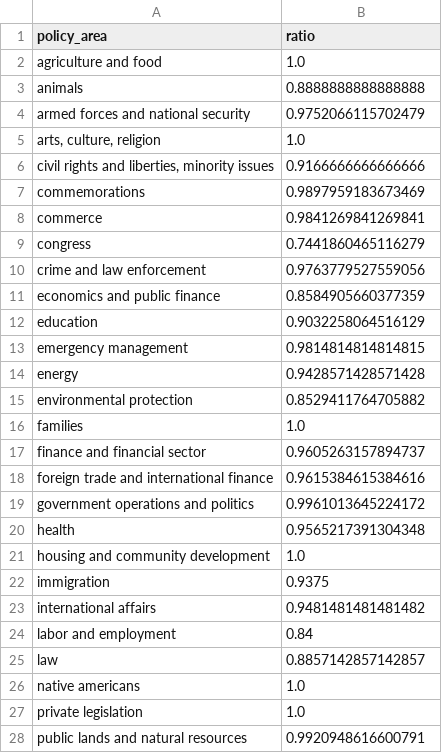
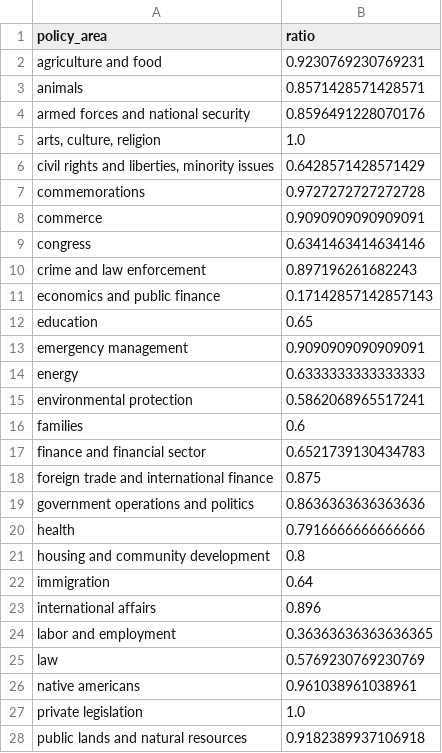
Before and after one commit to harshil-trootech/Electo, a CSV file: bill_prediction/outputs/senate_policy_area.csv, drawn as a sheet; only a part is shown; the diff covers the shown part only.

```diff
--- a/bill_prediction/outputs/senate_policy_area.csv
+++ b/bill_prediction/outputs/senate_policy_area.csv
@@ -1,28 +1,28 @@
 policy_area,ratio
-agriculture and food,1.0
-animals,0.8888888888888888
-armed forces and national security,0.9752066115702479
+agriculture and food,0.9230769230769231
+animals,0.8571428571428571
+armed forces and national security,0.8596491228070176
 "arts, culture, religion",1.0
-"civil rights and liberties, minority issues",0.9166666666666666
-commemorations,0.9897959183673469
-commerce,0.9841269841269841
-congress,0.7441860465116279
-crime and law enforcement,0.9763779527559056
-economics and public finance,0.8584905660377359
-education,0.9032258064516129
-emergency management,0.9814814814814815
-energy,0.9428571428571428
-environmental protection,0.8529411764705882
-families,1.0
-finance and financial sector,0.9605263157894737
-foreign trade and international finance,0.9615384615384616
-government operations and politics,0.9961013645224172
-health,0.9565217391304348
-housing and community development,1.0
-immigration,0.9375
-international affairs,0.9481481481481482
-labor and employment,0.84
-law,0.8857142857142857
-native americans,1.0
+"civil rights and liberties, minority issues",0.6428571428571429
+commemorations,0.9727272727272728
+commerce,0.9090909090909091
+congress,0.6341463414634146
+crime and law enforcement,0.897196261682243
+economics and public finance,0.17142857142857143
+education,0.65
+emergency management,0.9090909090909091
+energy,0.6333333333333333
+environmental protection,0.5862068965517241
+families,0.6
+finance and financial sector,0.6521739130434783
+foreign trade and international finance,0.875
+government operations and politics,0.8636363636363636
+health,0.7916666666666666
+housing and community development,0.8
+immigration,0.64
+international affairs,0.896
+labor and employment,0.36363636363636365
+law,0.5769230769230769
+native americans,0.961038961038961
 private legislation,1.0
-public lands and natural resources,0.9920948616600791
+public lands and natural resources,0.9182389937106918
```
Also changed, not shown: 1 removed row and 5 edited cells elsewhere in this file, bill_prediction/outputs/house_policy_area.csv, 12 other files.
